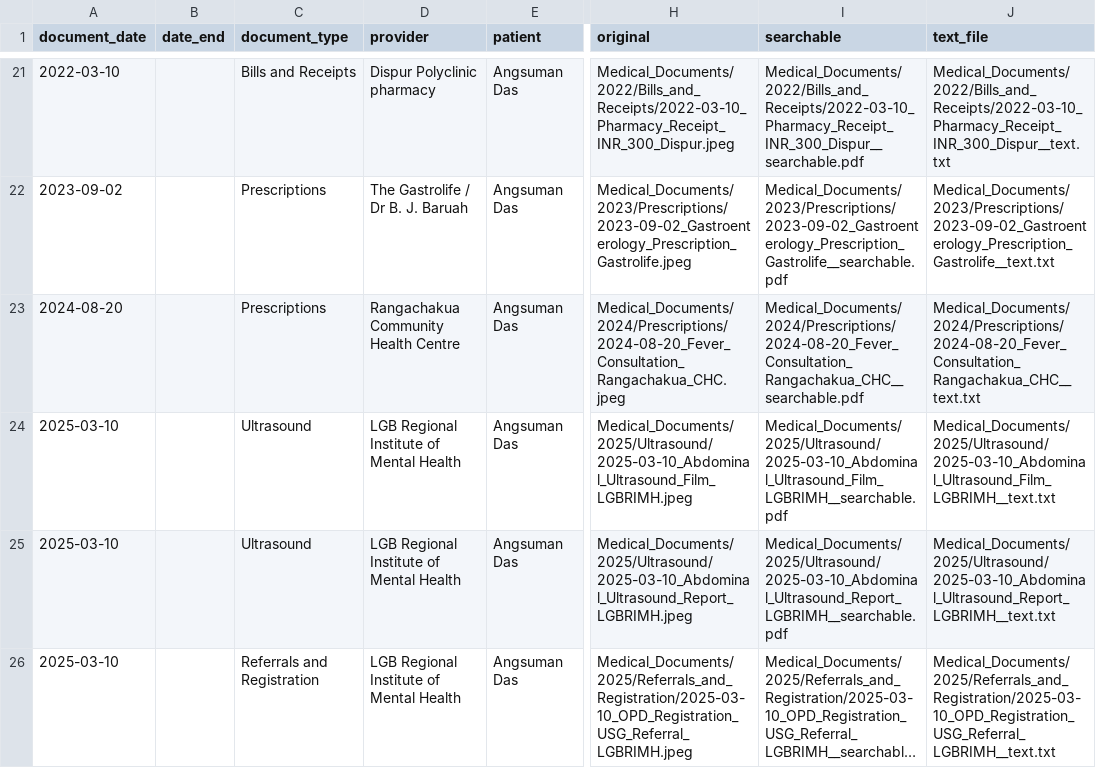
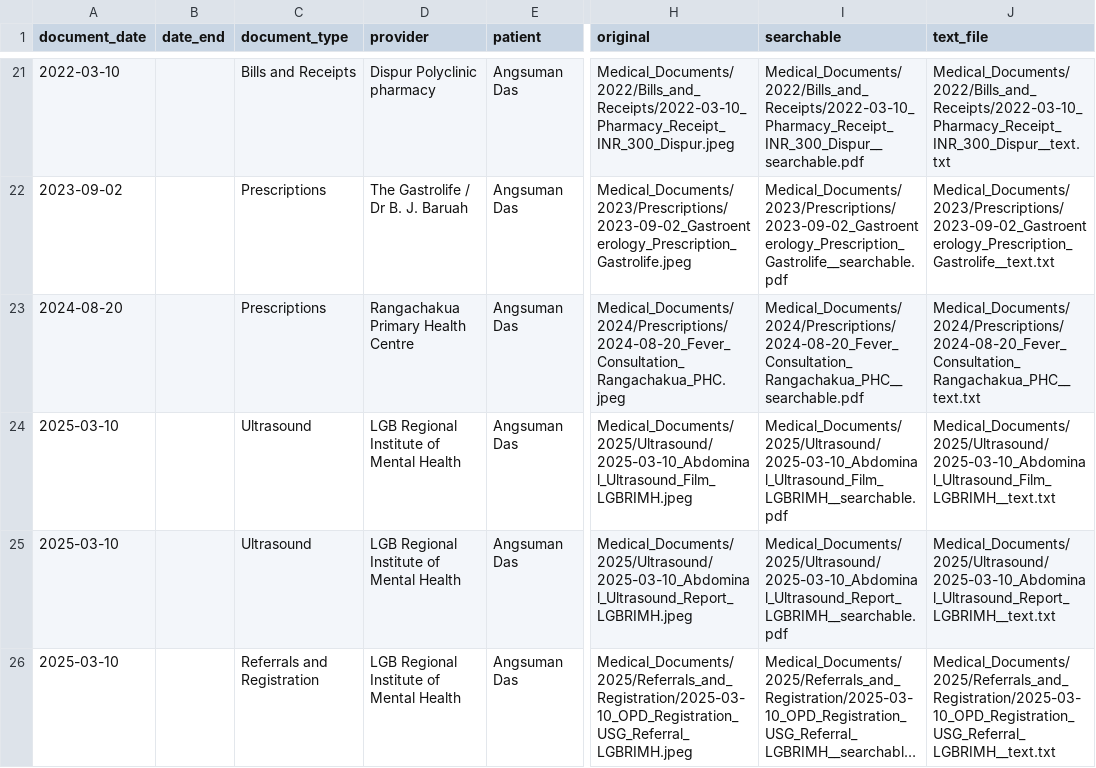
Before and after one commit to Angsumi/document-library, a CSV file: Medical_Documents/INDEX.csv, drawn as a sheet; only a part is shown, gaps mark what is left out; long unchanged cells end in …; the diff names each change by its address in the sheet, - before the commit and + after, or states it on an @@ line.

```diff
--- a/Medical_Documents/INDEX.csv
+++ b/Medical_Documents/INDEX.csv
-D23 (provider): Rangachakua Community Health Centre
+D23 (provider): Rangachakua Primary Health Centre
-H23 (original): Medical_Documents/2024/Prescriptions/2024-08-20_Fever_Consultation_Rangachakua_CHC.jpeg
+H23 (original): Medical_Documents/2024/Prescriptions/2024-08-20_Fever_Consultation_Rangachakua_PHC.jpeg
-I23 (searchable): Medical_Documents/2024/Prescriptions/2024-08-20_Fever_Consultation_Rangachakua_CHC__searchable.pdf
+I23 (searchable): Medical_Documents/2024/Prescriptions/2024-08-20_Fever_Consultation_Rangachakua_PHC__searchable.pdf
-J23 (text_file): Medical_Documents/2024/Prescriptions/2024-08-20_Fever_Consultation_Rangachakua_CHC__text.txt
+J23 (text_file): Medical_Documents/2024/Prescriptions/2024-08-20_Fever_Consultation_Rangachakua_PHC__text.txt
```
Also changed, not shown: catalog.csv, 12 other files.
